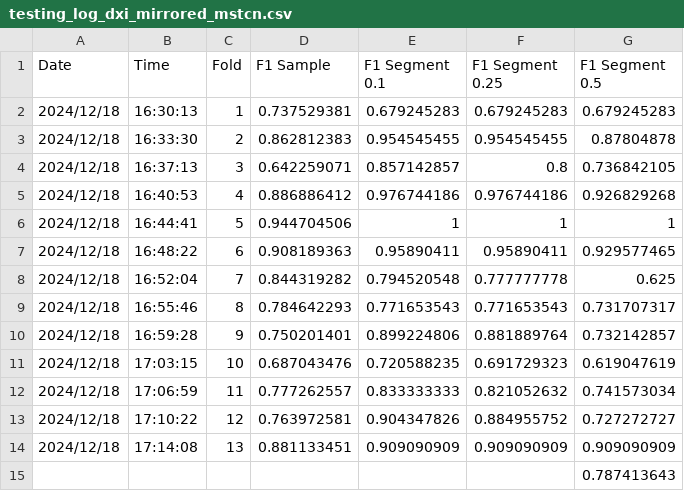
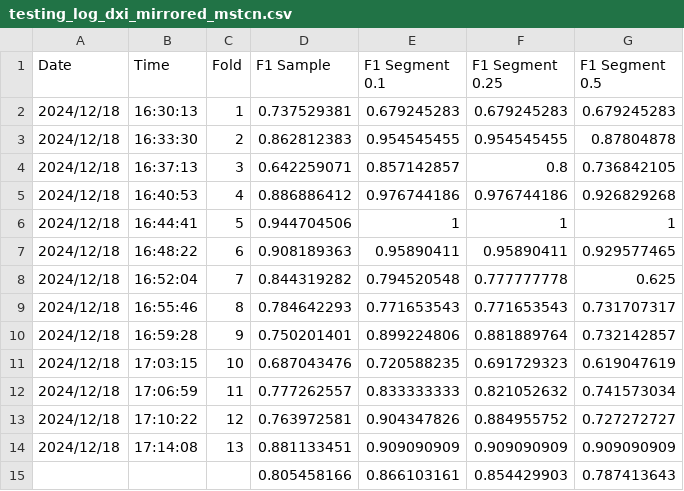
Before and after one commit to yewentai/A-Generic-AI-based-Framework-For-IMU-based-Food-Intake-Gesture-Detection, a CSV file: result/testing_log_dxi_mirrored_mstcn.csv, drawn as a sheet.

```diff
--- a/result/testing_log_dxi_mirrored_mstcn.csv
+++ b/result/testing_log_dxi_mirrored_mstcn.csv
@@ -14,2 +14,2 @@ Date,Time,Fold,F1 Sample,F1 Segment 0.1,F1 Segment 0.25,F1 Segment 0.5
 2024/12/18,17:14:08,13,0.881133451,0.909090909,0.909090909,0.909090909
-,,,,,,0.787413643
+,,,0.805458166,0.866103161,0.854429903,0.787413643
```
Also changed, not shown: result/testing_log_dxi_raw_mstcn.csv.
